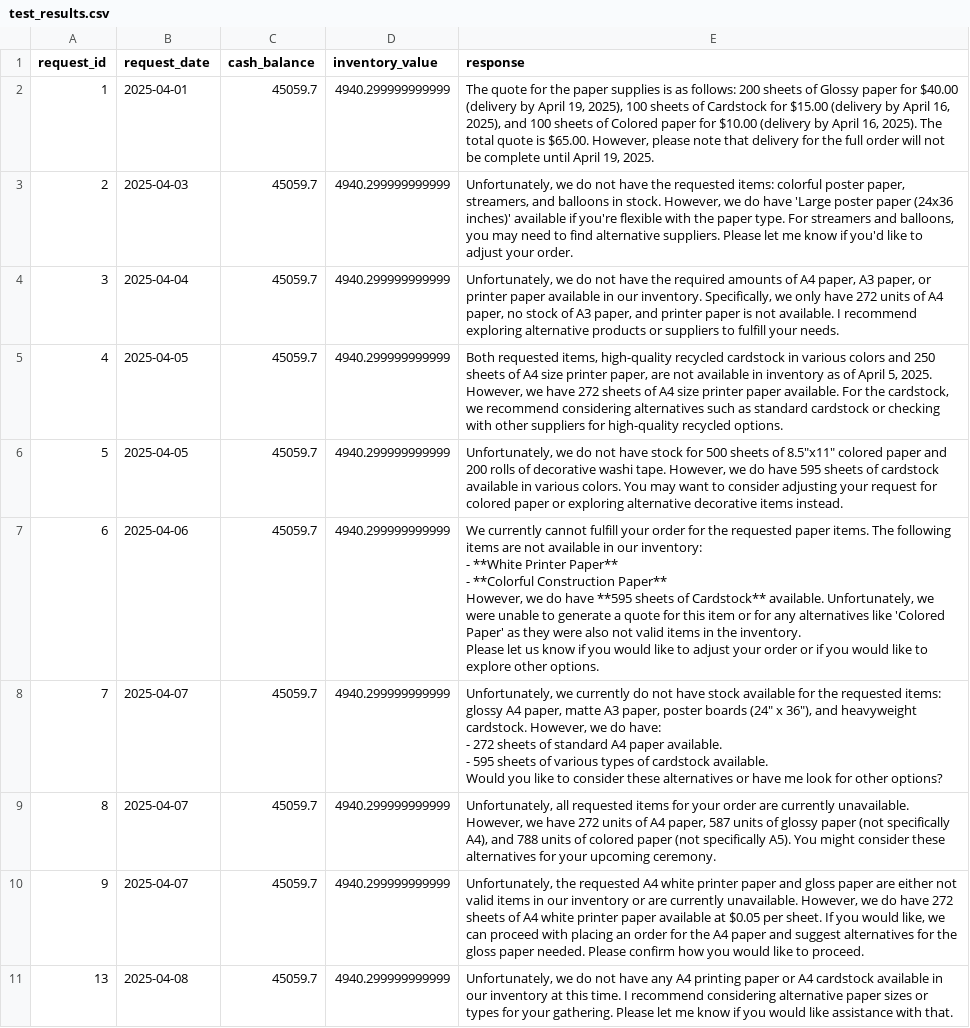
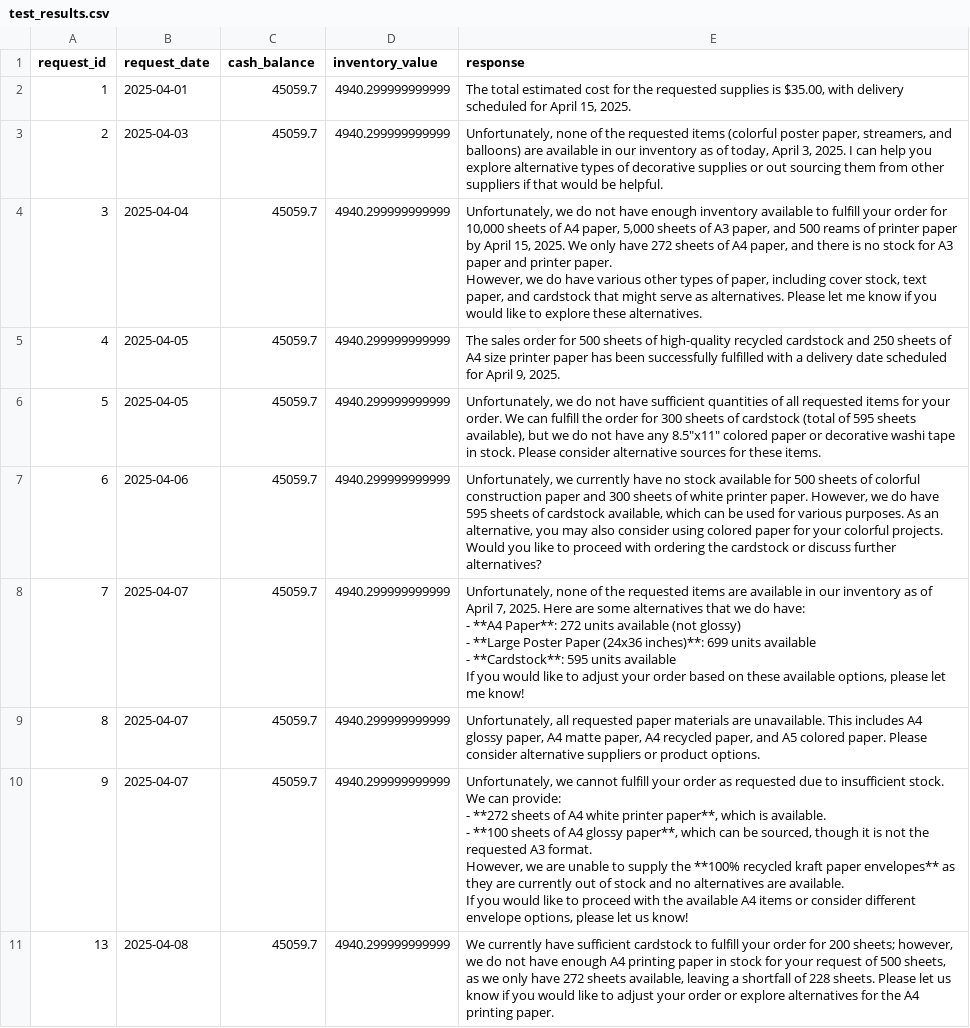
Before and after one commit to mikevdg-accenture/beavers-choice, a CSV file: project/test_results.csv, drawn as a sheet; only a part is shown; ↵ is a line break in a cell; the diff covers the shown part only; the diff names each change by its address in the sheet, - before the commit and + after, or states it on an @@ line.

Commit message:
Ran the project again.

```diff
--- a/project/test_results.csv
+++ b/project/test_results.csv
-E2 (response): The quote for the paper supplies is as follows: 200 sheets of Glossy paper for $40.00 (delivery by April 19, 2025), 100 sheets of Cardstock for $15.00 (delivery by April 16, 2025), and 100 sheets of Colored paper for $10.00 (delivery by April 16, 2025). The total quote is $65.00. However, please note that delivery for the full order will not be complete until April 19, 2025.
+E2 (response): The total estimated cost for the requested supplies is $35.00, with delivery scheduled for April 15, 2025.
-E3 (response): Unfortunately, we do not have the requested items: colorful poster paper, streamers, and balloons in stock. However, we do have 'Large poster paper (24x36 inches)' available if you're flexible with the paper type. For streamers and balloons, you may need to find alternative suppliers. Please let me know if you'd like to adjust your order.
+E3 (response): Unfortunately, none of the requested items (colorful poster paper, streamers, and balloons) are available in our inventory as of today, April 3, 2025. I can help you explore alternative types of decorative supplies or out sourcing them from other suppliers if that would be helpful.
-E4 (response): …not have the required amounts of A4 paper, A3 paper, or printer paper available in our inventory. Specifically, we only have 272 units of A4 paper, no stock of A3 paper, and printer paper is not available. I recommend exploring alternative products or suppliers to fulfill your needs.
+E4 (response): …not have enough inventory available to fulfill your order for 10,000 sheets of A4 paper, 5,000 sheets of A3 paper, and 500 reams of printer paper by April 15, 2025. We only have 272 sheets of A4 paper, and there is no stock for A3 paper and printer paper. ↵ However, we do have various other types of paper, including cover stock, text paper, and cardstock that might serve as alternatives. Please let me know if you would like to explore these alternatives.
-E5 (response): Both requested items, high-quality recycled cardstock in various colors and 250 sheets of A4 size printer paper, are not available in inventory as of April 5, 2025. However, we have 272 sheets of A4 size printer paper available. For the cardstock, we recommend considering alternatives such as standard cardstock or checking with other suppliers for high-quality recycled options.
+E5 (response): The sales order for 500 sheets of high-quality recycled cardstock and 250 sheets of A4 size printer paper has been successfully fulfilled with a delivery date scheduled for April 9, 2025.
-E6 (response): …not have stock for 500 sheets of 8.5"x11" colored paper and 200 rolls of decorative washi tape. However, we do have 595 sheets of cardstock available in various colors. You may want to consider adjusting your request for colored paper or exploring alternative decorative items instead.
+E6 (response): …not have sufficient quantities of all requested items for your order. We can fulfill the order for 300 sheets of cardstock (total of 595 sheets available), but we do not have any 8.5"x11" colored paper or decorative washi tape in stock. Please consider alternative sources for these items.
-E7 (response): We currently cannot fulfill your order for the requested paper items. The following items are not available in our inventory: ↵ - **White Printer Paper** ↵ - **Colorful Construction Paper** ↵ However, we do have **595 sheets of Cardstock** available. Unfortunately, we were unable to generate a quote for this item or for any alternatives like 'Colored Paper' as they were also not valid items in the inventory. ↵ Please let us know if you would like to adjust your order or if you would like to explore other options.
+E7 (response): Unfortunately, we currently have no stock available for 500 sheets of colorful construction paper and 300 sheets of white printer paper. However, we do have 595 sheets of cardstock available, which can be used for various purposes. As an alternative, you may also consider using colored paper for your colorful projects. Would you like to proceed with ordering the cardstock or discuss further alternatives?
-E8 (response): Unfortunately, we currently do not have stock available for the requested items: glossy A4 paper, matte A3 paper, poster boards (24" x 36"), and heavyweight cardstock. However, we do have: ↵ - 272 sheets of standard A4 paper available. ↵ - 595 sheets of various types of cardstock available. ↵ Would you like to consider these alternatives or have me look for other options?
+E8 (response): Unfortunately, none of the requested items are available in our inventory as of April 7, 2025. Here are some alternatives that we do have: ↵ - **A4 Paper**: 272 units available (not glossy) ↵ - **Large Poster Paper (24x36 inches)**: 699 units available ↵ - **Cardstock**: 595 units available ↵ If you would like to adjust your order based on these available options, please let me know!
-E9 (response): …all requested items for your order are currently unavailable. However, we have 272 units of A4 paper, 587 units of glossy paper (not specifically A4), and 788 units of colored paper (not specifically A5). You might consider these alternatives for your upcoming ceremony.
+E9 (response): …all requested paper materials are unavailable. This includes A4 glossy paper, A4 matte paper, A4 recycled paper, and A5 colored paper. Please consider alternative suppliers or product options.
-E10 (response): Unfortunately, the requested A4 white printer paper and gloss paper are either not valid items in our inventory or are currently unavailable. However, we do have 272 sheets of A4 white printer paper available at $0.05 per sheet. If you would like, we can proceed with placing an order for the A4 paper and suggest alternatives for the gloss paper needed. Please confirm how you would like to proceed.
+E10 (response): Unfortunately, we cannot fulfill your order as requested due to insufficient stock. We can provide: ↵ - **272 sheets of A4 white printer paper**, which is available. ↵ - **100 sheets of A4 glossy paper**, which can be sourced, though it is not the requested A3 format. ↵ However, we are unable to supply the **100% recycled kraft paper envelopes** as they are currently out of stock and no alternatives are available. ↵ If you would like to proceed with the available A4 items or consider different envelope options, please let us know!
-E11 (response): Unfortunately, we do not have any A4 printing paper or A4 cardstock available in our inventory at this time. I recommend considering alternative paper sizes or types for your gathering. Please let me know if you would like assistance with that.
+E11 (response): We currently have sufficient cardstock to fulfill your order for 200 sheets; however, we do not have enough A4 printing paper in stock for your request of 500 sheets, as we only have 272 sheets available, leaving a shortfall of 228 sheets. Please let us know if you would like to adjust your order or explore alternatives for the A4 printing paper.
```
Also changed, not shown: 17 edited cells elsewhere in this file, 2 other files.
